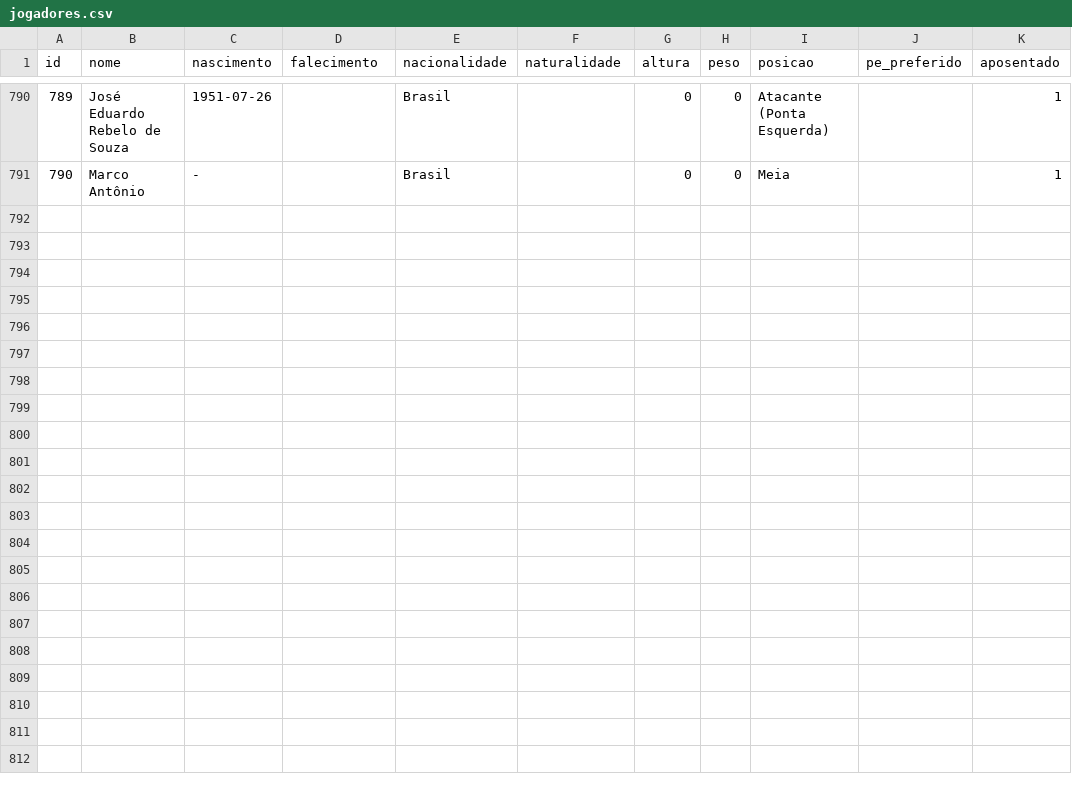
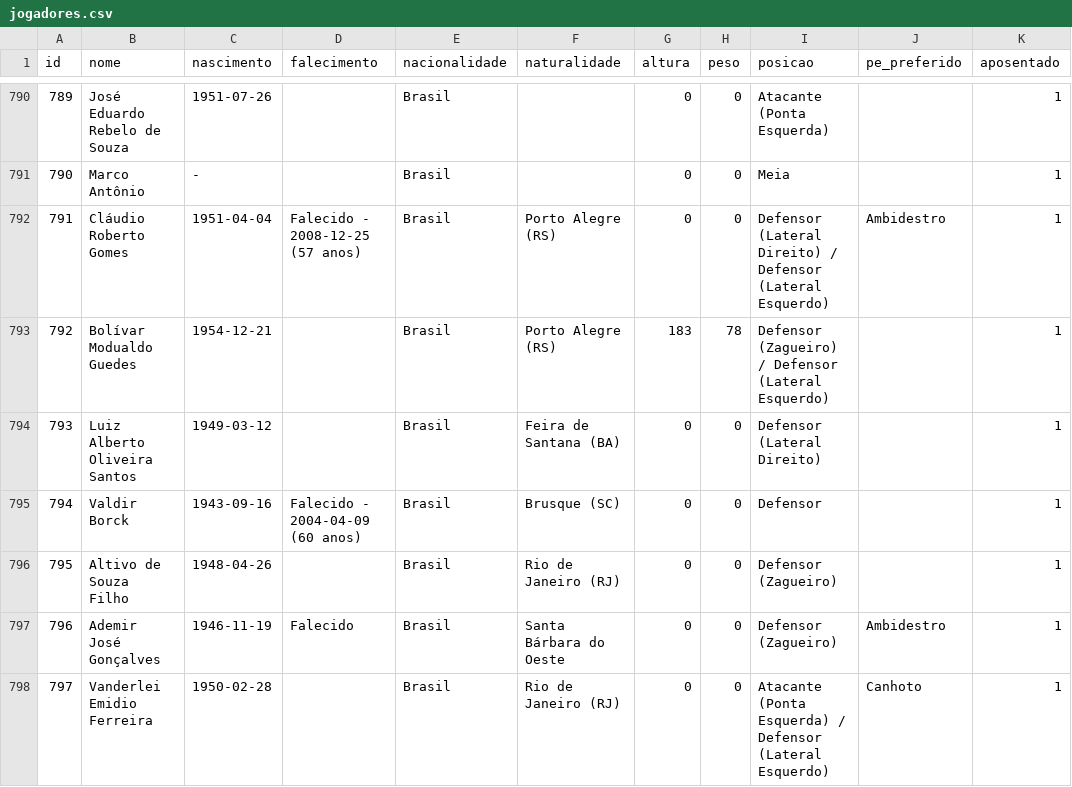
Before and after one commit to shinzatokazuya/kamusari, a CSV file: novo_bd1971_robusto/output_csvs/jogadores.csv, drawn as a sheet; only a part is shown, gaps mark what is left out; the diff names each change by its address in the sheet, - before the commit and + after, or states it on an @@ line.

```diff
--- a/novo_bd1971_robusto/output_csvs/jogadores.csv
+++ b/novo_bd1971_robusto/output_csvs/jogadores.csv
+row 792: 791 | Cláudio Roberto Gomes | 1951-04-04 | Falecido - 2008-12-25 (57 anos) | Brasil | Porto Alegre (RS) | 0 | 0 | Defensor (Lateral Direito) / Defensor (Lateral Esquerdo) | Ambidestro | 1
+row 793: 792 | Bolívar Modualdo Guedes | 1954-12-21 |  | Brasil | Porto Alegre (RS) | 183 | 78 | Defensor (Zagueiro) / Defensor (Lateral Esquerdo) |  | 1
+row 794: 793 | Luiz Alberto Oliveira Santos | 1949-03-12 |  | Brasil | Feira de Santana (BA) | 0 | 0 | Defensor (Lateral Direito) |  | 1
+row 795: 794 | Valdir Borck | 1943-09-16 | Falecido - 2004-04-09 (60 anos) | Brasil | Brusque (SC) | 0 | 0 | Defensor |  | 1
+row 796: 795 | Altivo de Souza Filho | 1948-04-26 |  | Brasil | Rio de Janeiro (RJ) | 0 | 0 | Defensor (Zagueiro) |  | 1
+row 797: 796 | Ademir José Gonçalves | 1946-11-19 | Falecido | Brasil | Santa Bárbara do Oeste | 0 | 0 | Defensor (Zagueiro) | Ambidestro | 1
+row 798: 797 | Vanderlei Emidio Ferreira | 1950-02-28 |  | Brasil | Rio de Janeiro (RJ) | 0 | 0 | Atacante (Ponta Esquerda) / Defensor (Lateral Esquerdo) | Canhoto | 1
```
Also changed, not shown: novo_bd1971_robusto/output_csvs/arbitros_em_partida.csv, novo_bd1971_robusto/output_csvs/eventos_partida.csv, 4 other files.
